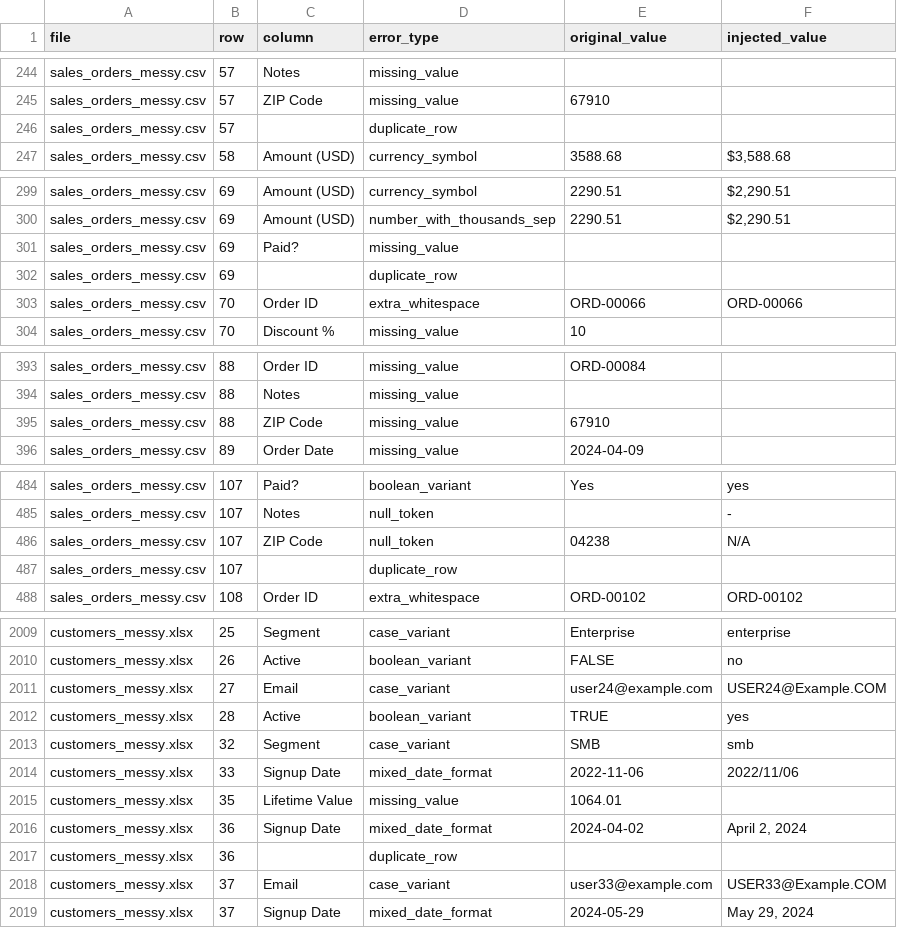
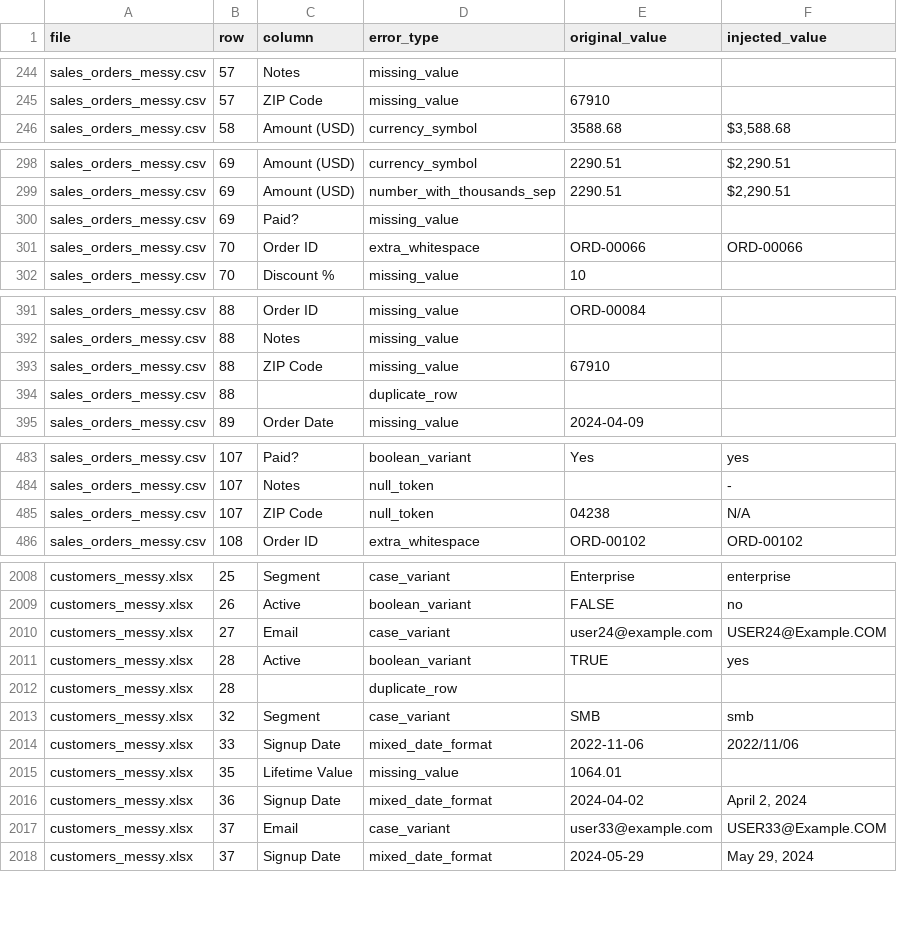
Before and after one commit to prince-092002/data-cleaner, a CSV file: sample_data/ground_truth.csv, drawn as a sheet; only a part is shown, gaps mark what is left out; the diff covers the shown part only.

```diff
--- a/sample_data/ground_truth.csv
+++ b/sample_data/ground_truth.csv
@@ -245,3 +245,2 @@ sales_orders_messy.csv,57,Notes,missing_value,,
 sales_orders_messy.csv,57,ZIP Code,missing_value,67910,
-sales_orders_messy.csv,57,,duplicate_row,,
 sales_orders_messy.csv,58,Amount (USD),currency_symbol,3588.68,"$3,588.68"
@@ -301,3 +300,2 @@ sales_orders_messy.csv,69,Amount (USD),number_with_thousands_sep,2290.51,"$2,290
 sales_orders_messy.csv,69,Paid?,missing_value,,
-sales_orders_messy.csv,69,,duplicate_row,,
 sales_orders_messy.csv,70,Order ID,extra_whitespace,ORD-00066, ORD-00066
@@ -395,2 +393,3 @@ sales_orders_messy.csv,88,Notes,missing_value,,
 sales_orders_messy.csv,88,ZIP Code,missing_value,67910,
+sales_orders_messy.csv,88,,duplicate_row,,
 sales_orders_messy.csv,89,Order Date,missing_value,2024-04-09,
@@ -486,3 +485,2 @@ sales_orders_messy.csv,107,Notes,null_token,,-
 sales_orders_messy.csv,107,ZIP Code,null_token,04238,N/A
-sales_orders_messy.csv,107,,duplicate_row,,
 sales_orders_messy.csv,108,Order ID,extra_whitespace,ORD-00102, ORD-00102
@@ -2012,2 +2011,3 @@ customers_messy.xlsx,27,Email,case_variant,user24@example.com,USER24@Example.COM
 customers_messy.xlsx,28,Active,boolean_variant,TRUE,yes
+customers_messy.xlsx,28,,duplicate_row,,
 customers_messy.xlsx,32,Segment,case_variant,SMB,smb
@@ -2016,3 +2016,2 @@ customers_messy.xlsx,35,Lifetime Value,missing_value,1064.01,
 customers_messy.xlsx,36,Signup Date,mixed_date_format,2024-04-02,"April 2, 2024"
-customers_messy.xlsx,36,,duplicate_row,,
 customers_messy.xlsx,37,Email,case_variant,user33@example.com,USER33@Example.COM
```
Also changed, not shown: 14 added rows, 12 removed rows and 5 edited cells elsewhere in this file, 7 other files.
